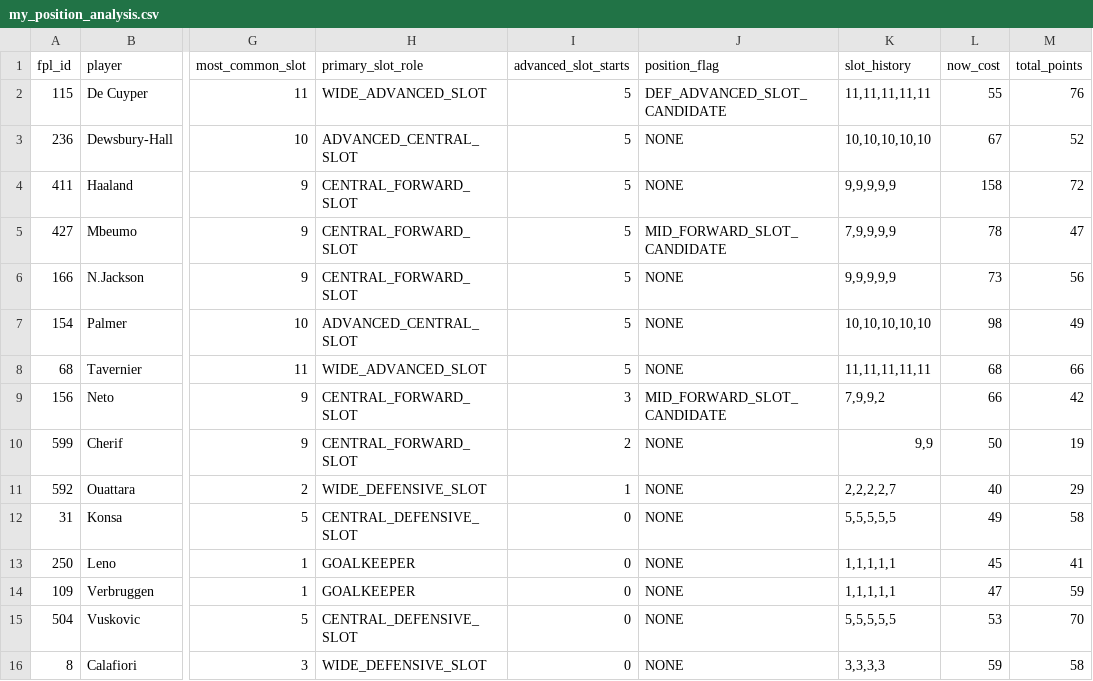
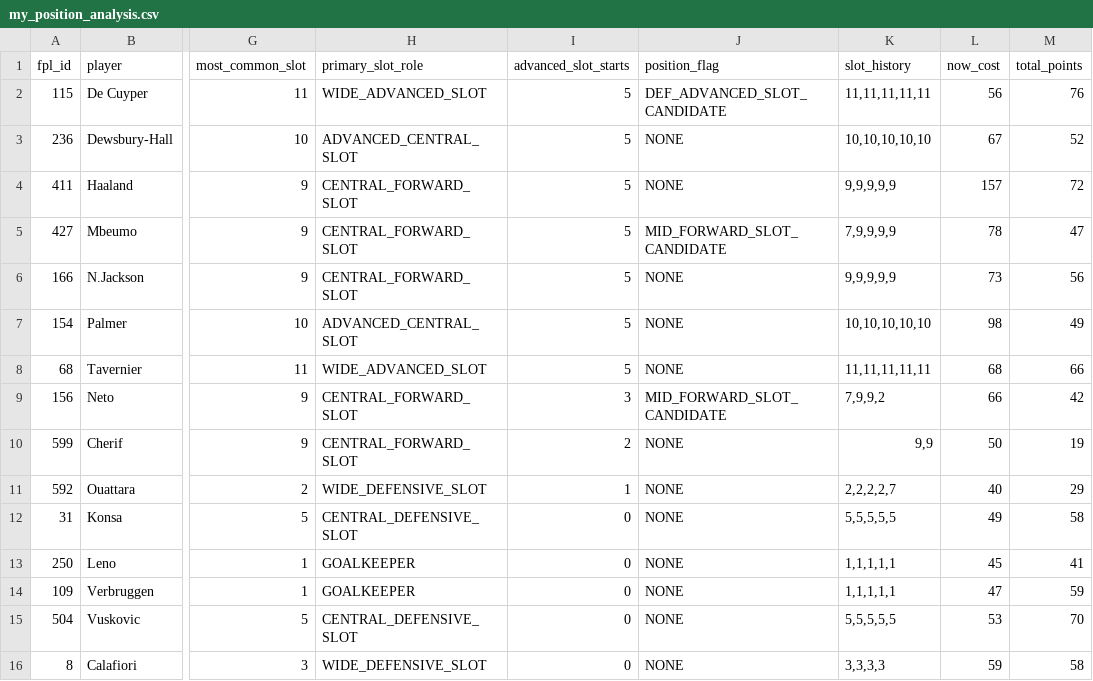
Before and after one commit to Igpa1075/fpl-analytics, a CSV file: data/my_position_analysis.csv, drawn as a sheet; only a part is shown, gaps mark what is left out; the diff names each change by its address in the sheet, - before the commit and + after, or states it on an @@ line.

```diff
--- a/data/my_position_analysis.csv
+++ b/data/my_position_analysis.csv
-L2 (now_cost): 55
+L2 (now_cost): 56
-L4 (now_cost): 158
+L4 (now_cost): 157
```
Also changed, not shown: data/elite100_trends.csv, data/my_starter_stability.csv, 35 other files.
